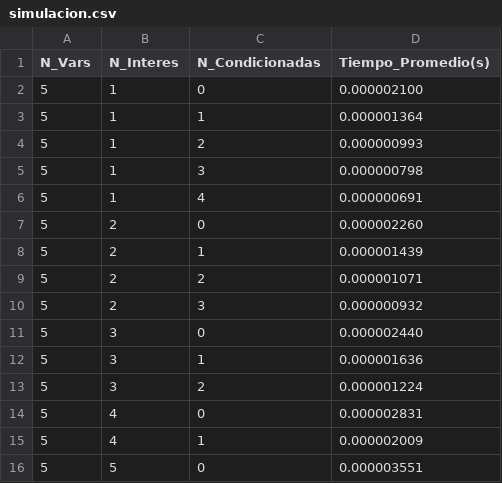
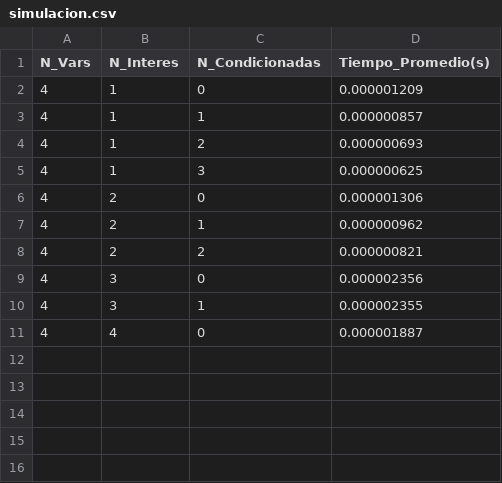
Before and after one commit to alu0101630045/IAA-Practica-1, a CSV file: outputs/simulacion.csv, drawn as a sheet.

```diff
--- a/outputs/simulacion.csv
+++ b/outputs/simulacion.csv
@@ -1,16 +1,11 @@
 N_Vars,N_Interes,N_Condicionadas,Tiempo_Promedio(s)
-5,1,0,0.000002100
-5,1,1,0.000001364
-5,1,2,0.000000993
-5,1,3,0.000000798
-5,1,4,0.000000691
-5,2,0,0.000002260
-5,2,1,0.000001439
-5,2,2,0.000001071
-5,2,3,0.000000932
-5,3,0,0.000002440
-5,3,1,0.000001636
-5,3,2,0.000001224
-5,4,0,0.000002831
-5,4,1,0.000002009
-5,5,0,0.000003551
+4,1,0,0.000001209
+4,1,1,0.000000857
+4,1,2,0.000000693
+4,1,3,0.000000625
+4,2,0,0.000001306
+4,2,1,0.000000962
+4,2,2,0.000000821
+4,3,0,0.000002356
+4,3,1,0.000002355
+4,4,0,0.000001887
```
Also changed, not shown: 5 other files.
